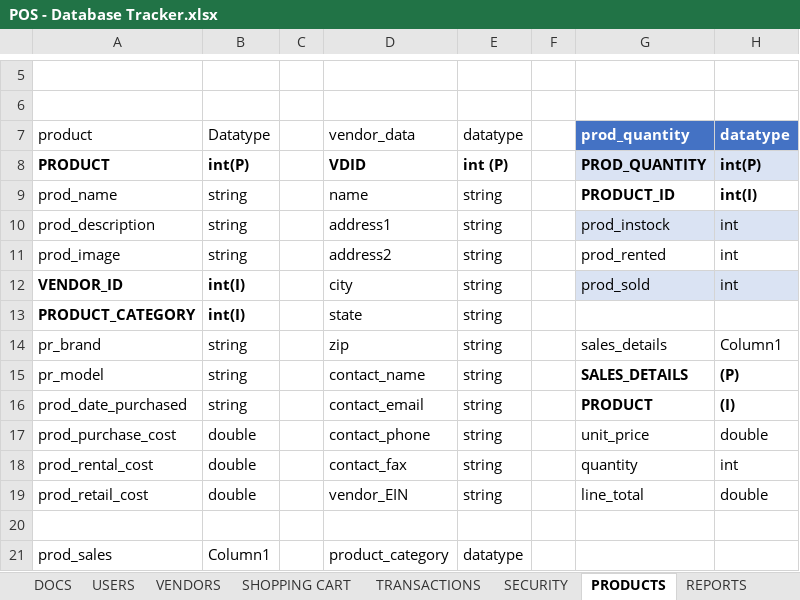
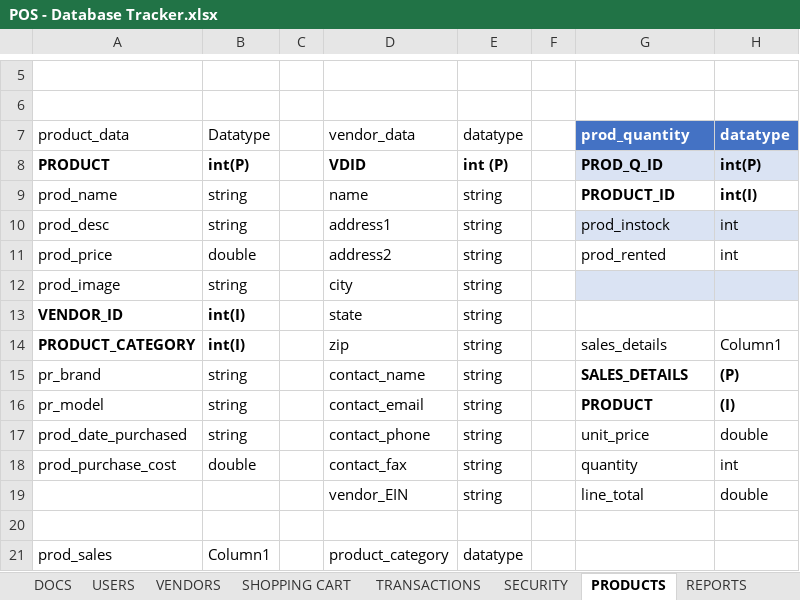
Before and after one commit to charlieolinsky/PowerHousePhitness, an Excel workbook: docs/Database Tables Outlines/POS - Database Tracker.xlsx, sheet PRODUCTS, drawn as a sheet; only a part is shown, gaps mark what is left out; values as stored, in another font and other column widths than the file's, no borders; table styles not drawn; removed rows and columns are numbered as before the commit, all else as after; the diff names each change by its address in the sheet, - before the commit and + after, or states it on an @@ line.

```diff
--- a/docs/Database Tables Outlines/POS - Database Tracker.xlsx (sheet PRODUCTS)
+++ b/docs/Database Tables Outlines/POS - Database Tracker.xlsx (sheet PRODUCTS)
-A7: product
+A7: product_data
-G8: PROD_QUANTITY
+G8: PROD_Q_ID
-A10: prod_description
+A10: prod_desc
+row 11: prod_price | double |  | address2 | string |  | prod_rented | int
-D12: address2
+D12: city
-G12: prod_rented
+G12: (empty)
-G12:H12 fill: none
+G12:H12 fill: #DAE3F3
-H12:H13: int
+H12:H13: (empty)
-D13: city
+D13: state
-G13: prod_sold
+G13: (empty)
-G13:H13 fill: #DAE3F3
+G13:H13 fill: none
-D14: state
+D14: zip
-G14: (empty)
+G14: sales_details
-H14: (empty)
+H14: Column1
-D15: zip
+D15: contact_name
-G15: sales_details
+G15: SALES_DETAILS
-G15:H15 bold: off
+G15:H15 bold: on
-H15: Column1
+H15: (P)
-D16: contact_name
+D16: contact_email
-G16: SALES_DETAILS
+G16: PRODUCT
-H16: (P)
+H16: (I)
-D17: contact_email
+D17: contact_phone
-G17: PRODUCT
+G17: unit_price
-G17:H17 bold: on
+G17:H17 bold: off
-H17: (I)
+H17: double
-D18: contact_phone
+D18: contact_fax
-G18: unit_price
+G18: quantity
-H18: double
+H18: int
-row 18: prod_rental_cost | double |  | contact_fax | string |  | quantity | int
-A19: prod_retail_cost
+A19: (empty)
-B19: double
+B19: (empty)
```
Also changed, not shown: sheet DOCS, sheet SERVICES, sheet USERS, sheet SHOPPING CART, other sheet tabs.
